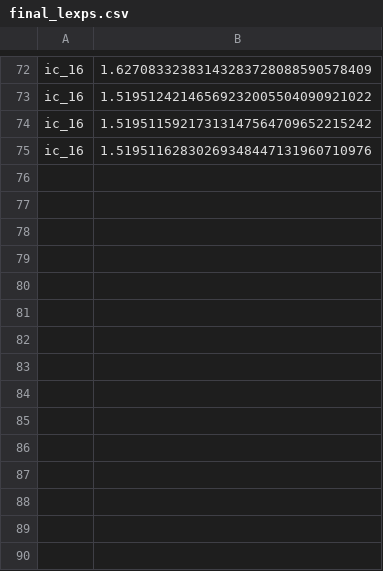
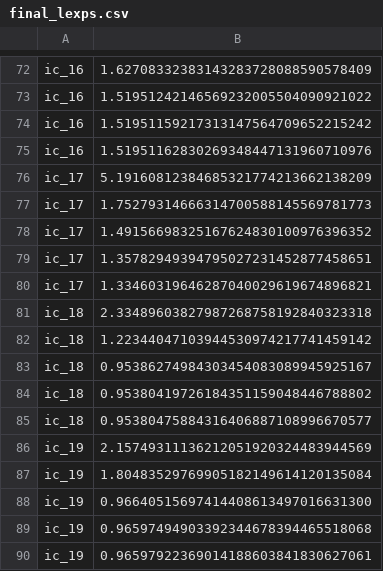
Before and after one commit to wildrl/CS499, a CSV file: mpfr_data/final_lexps.csv, drawn as a sheet; only a part is shown, gaps mark what is left out.

Commit message:
new data

```diff
--- a/mpfr_data/final_lexps.csv
+++ b/mpfr_data/final_lexps.csv
@@ -75 +75,16 @@ ic_16,1.51951159217313147564709652215242
 ic_16,1.51951162830269348447131960710976
+ic_17,5.19160812384685321774213662138209
+ic_17,1.75279314666314700588145569781773
+ic_17,1.49156698325167624830100976396352
+ic_17,1.35782949394795027231452877458651
+ic_17,1.33460319646287040029619674896821
+ic_18,2.33489603827987268758192840323318
+ic_18,1.22344047103944530974217741459142
+ic_18,0.95386274984303454083089945925167
+ic_18,0.95380419726184351159048446788802
+ic_18,0.95380475884316406887108996670577
+ic_19,2.15749311136212051920324483944569
+ic_19,1.80483529769905182149614120135084
+ic_19,0.96640515697414408613497016631300
+ic_19,0.96597494903392344678394465518068
+ic_19,0.96597922369014188603841830627061
```
Also changed, not shown: 47 other files.
